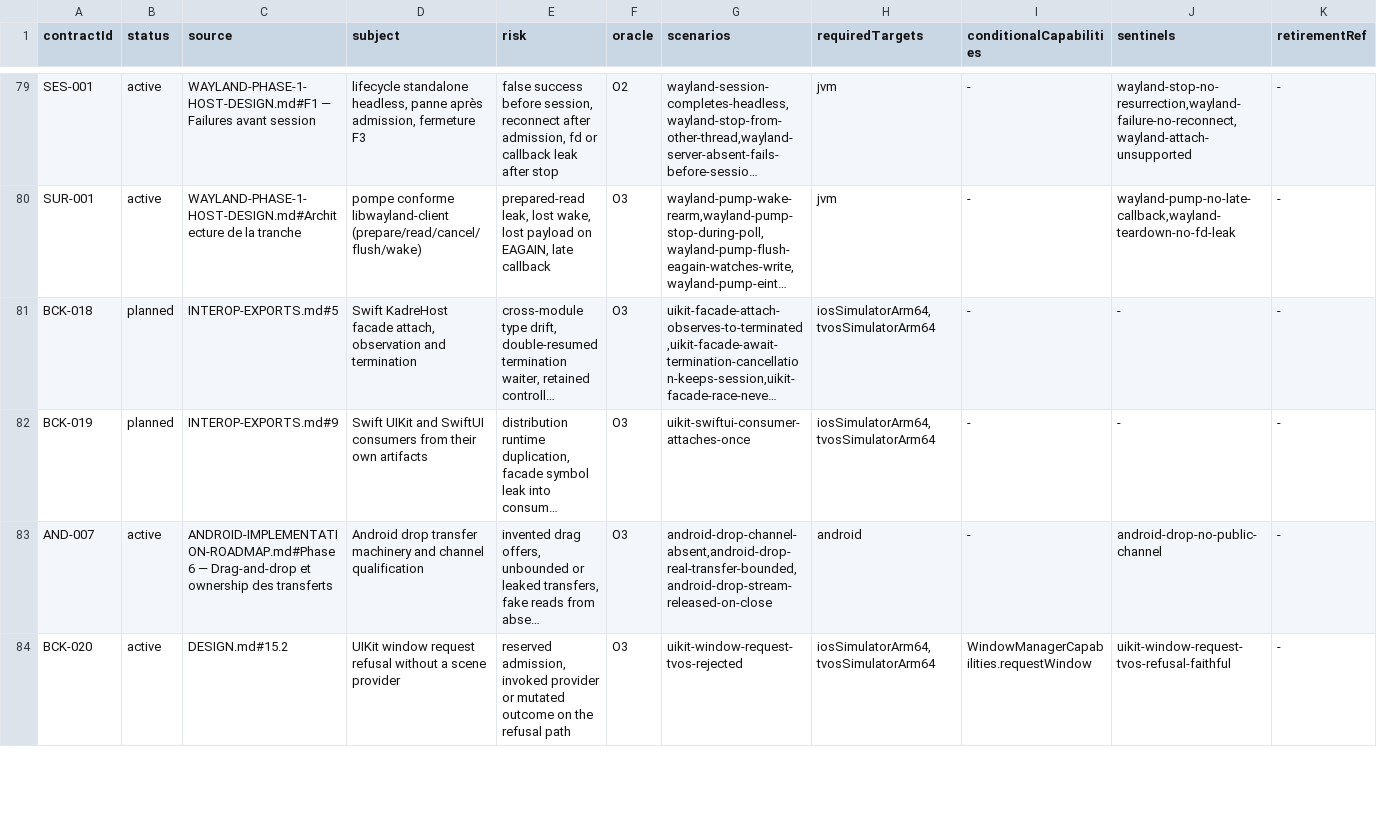
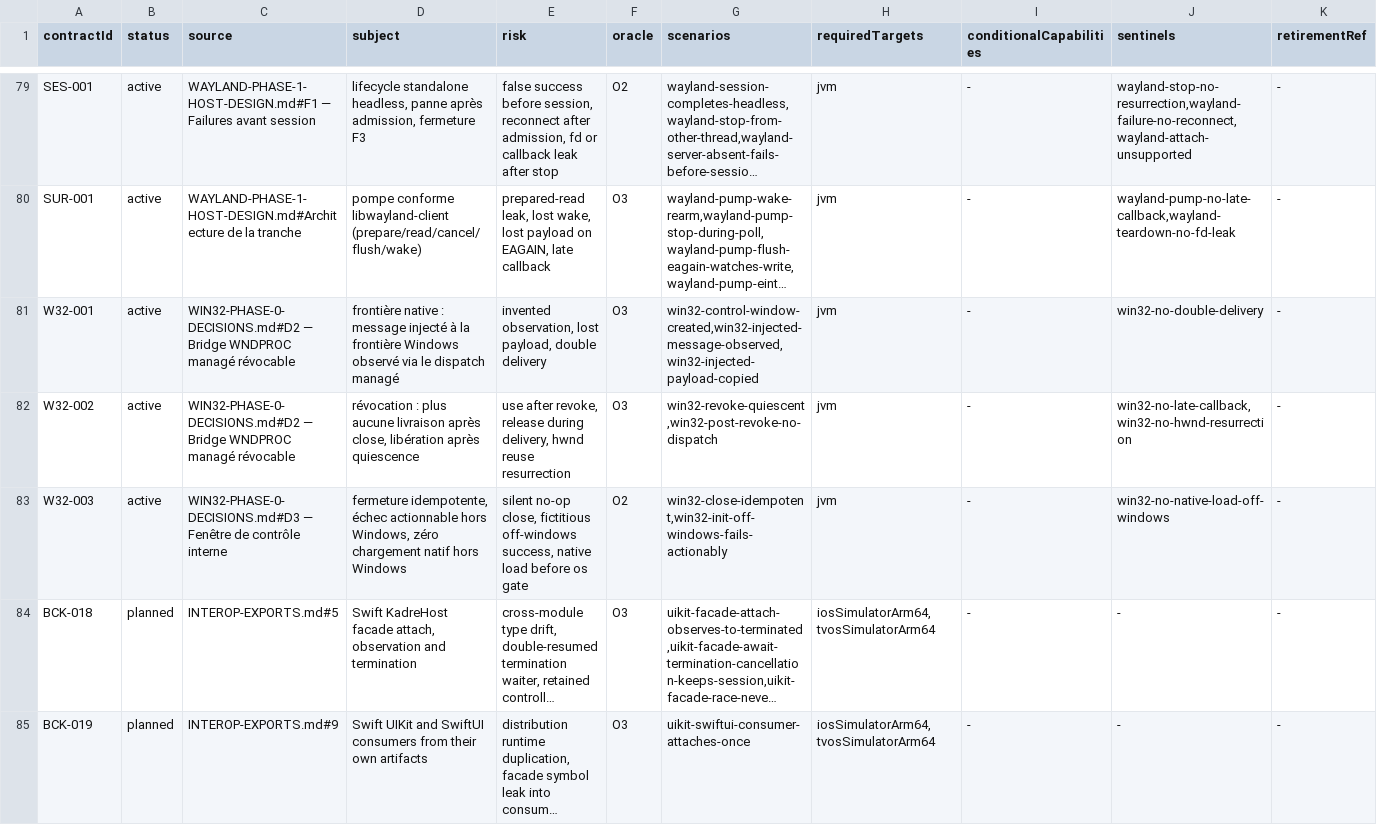
Before and after one commit to ygdrasil-io/poc-koreos, a TSV file: kadre/contracts/registry/contracts.tsv, drawn as a sheet; only a part is shown, gaps mark what is left out; the shorter side is filled out with more unchanged rows; long unchanged cells end in …; the diff names each change by its address in the sheet, - before the commit and + after, or states it on an @@ line.

Commit message:
feat(win32): register W32-001..003 contracts with win32-jvm evidence gate
The registry ID pattern widens to [A-Z0-9]{3}: the roadmap-reserved
W32-* namespace carries a digit and the old [A-Z]{3} guard rejected it.

```diff
--- a/kadre/contracts/registry/contracts.tsv
+++ b/kadre/contracts/registry/contracts.tsv
+row 81: W32-001 | active | WIN32-PHASE-0-DECISIONS.md#D2 — Bridge WNDPROC managé révocable | frontière native : message injecté à la frontière Windows observé via le dispatch managé | invented observation, lost payload, double delivery | O3 | win32-control-window-created,win32-injected-message-observed,win32-injected-payload-copied | jvm | - | win32-no-double-delivery | -
+row 82: W32-002 | active | WIN32-PHASE-0-DECISIONS.md#D2 — Bridge WNDPROC managé révocable | révocation : plus aucune livraison après close, libération après quiescence | use after revoke, release during delivery, hwnd reuse resurrection | O3 | win32-revoke-quiescent,win32-post-revoke-no-dispatch | jvm | - | win32-no-late-callback,win32-no-hwnd-resurrection | -
+row 83: W32-003 | active | WIN32-PHASE-0-DECISIONS.md#D3 — Fenêtre de contrôle interne | fermeture idempotente, échec actionnable hors Windows, zéro chargement natif hors Windows | silent no-op close, fictitious off-windows success, native load before os gate | O2 | win32-close-idempotent,win32-init-off-windows-fails-actionably | jvm | - | win32-no-native-load-off-windows | -
```
Also changed, not shown: 3 other files.
